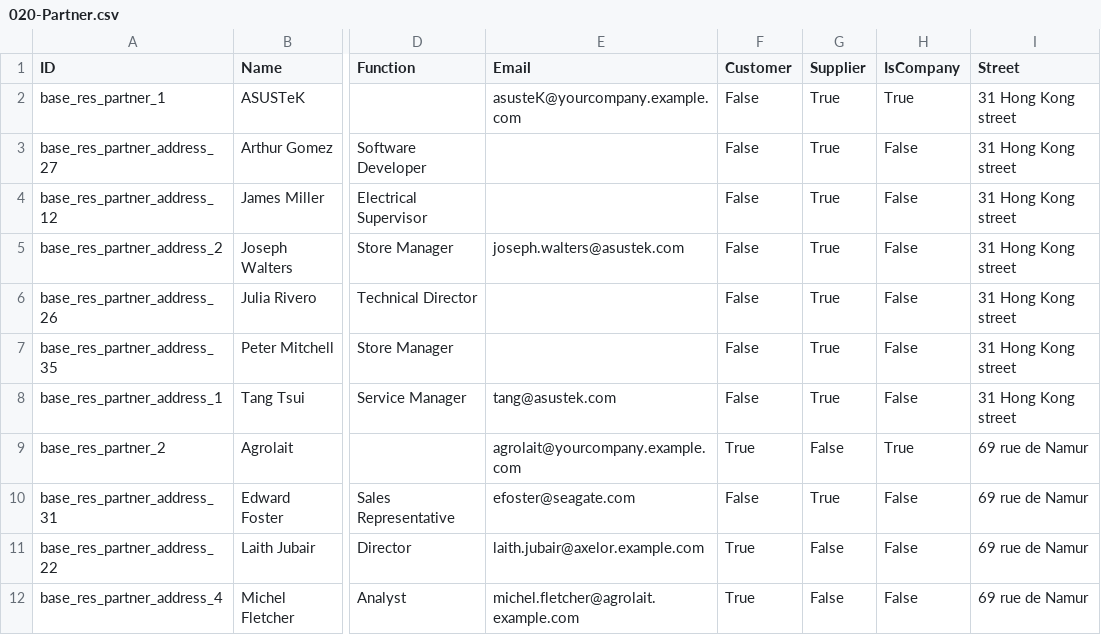
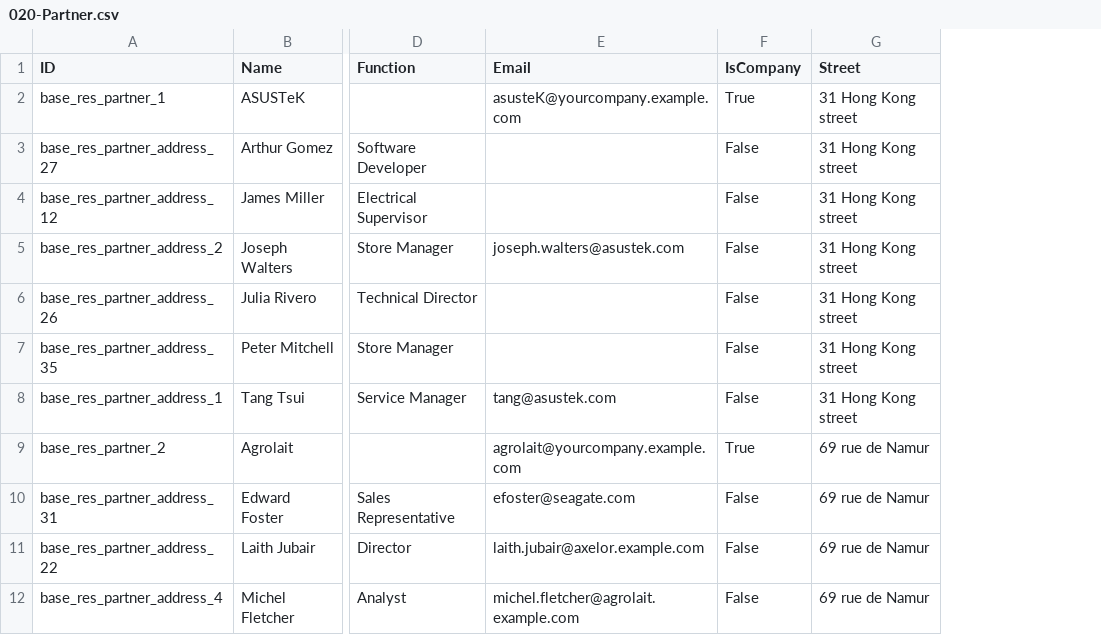
Before and after one commit to hexya-addons/base, a CSV file: demo/020-Partner.csv, drawn as a sheet; only a part is shown, gaps mark what is left out; the diff names each change by its address in the sheet, - before the commit and + after, or states it on an @@ line.

```diff
--- a/demo/020-Partner.csv
+++ b/demo/020-Partner.csv
-column F (Customer), rows 2-12: False | False | False | False | False | False | False | True | False | True | True
-column G (Supplier), rows 2-12: True | True | True | True | True | True | True | False | True | False | False
```
Also changed, not shown: data/040-User.csv, 13 other files.
